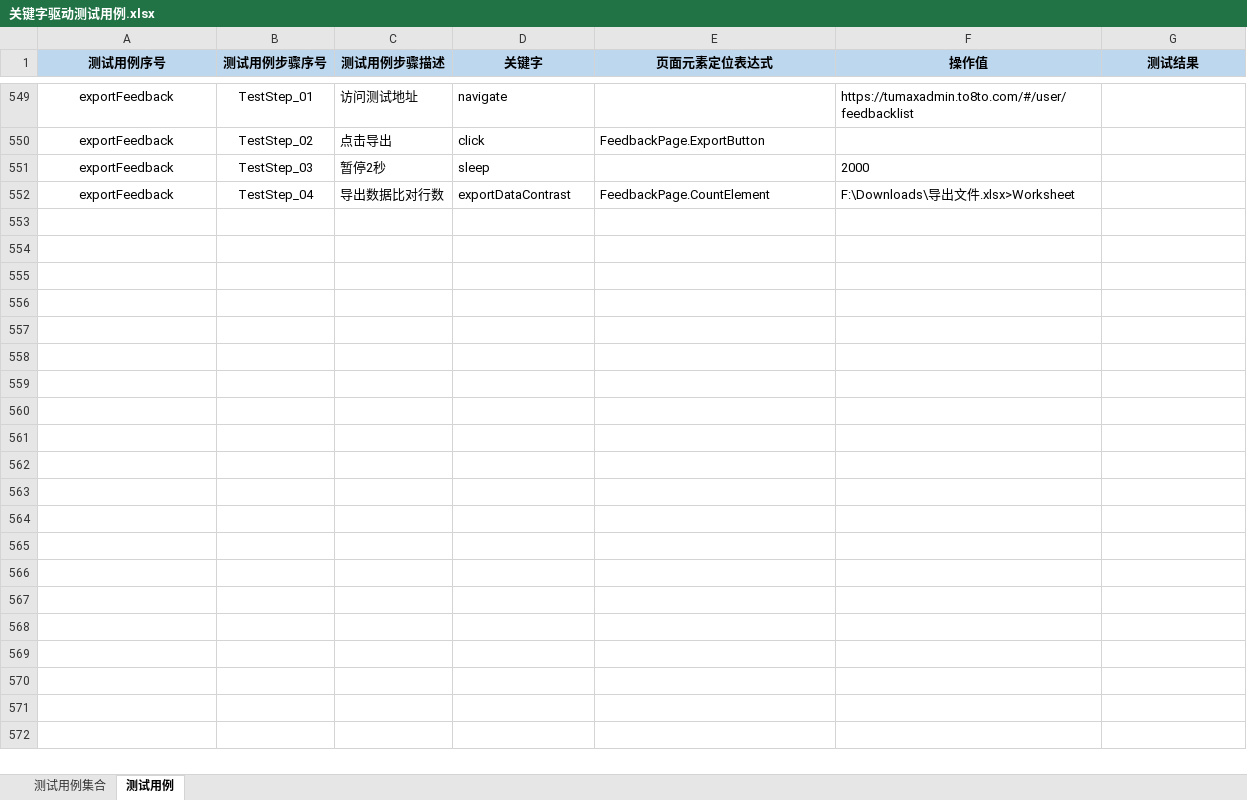
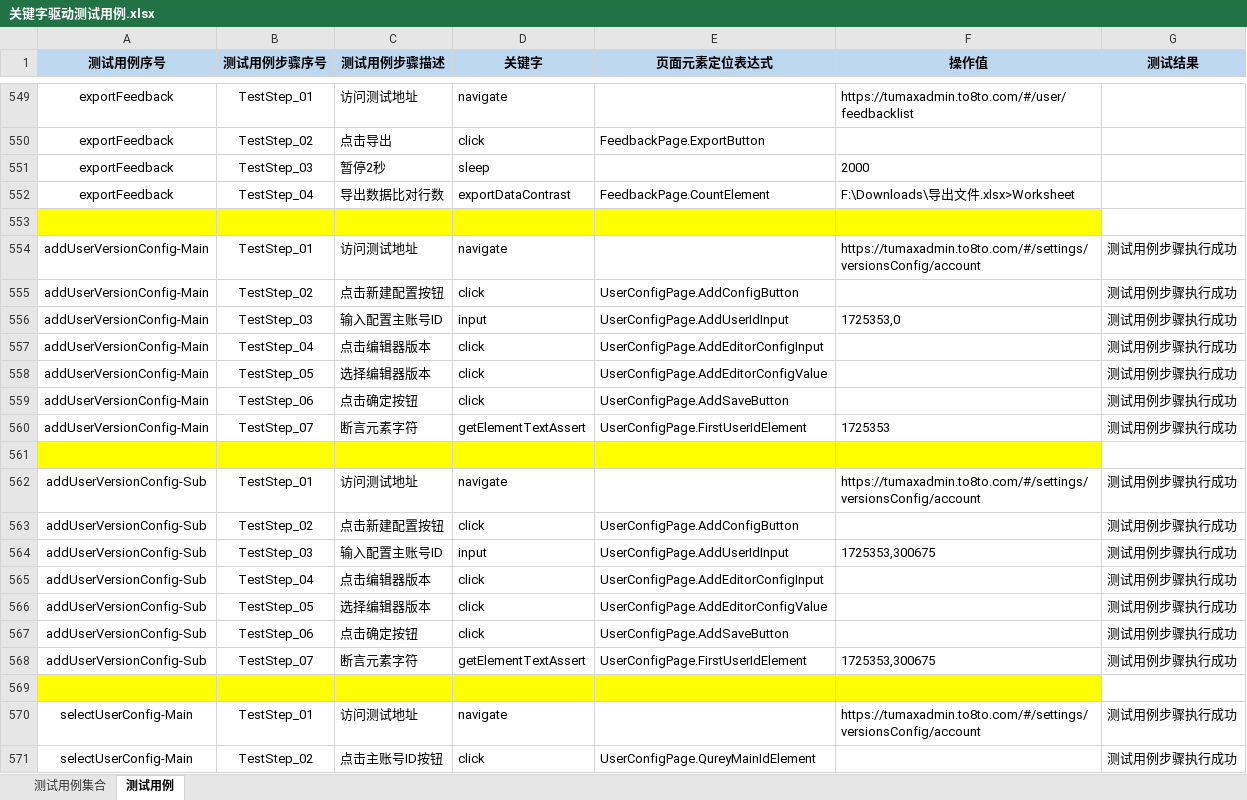
Before and after one commit to Luojhtesting/WEBKeywordsFramework, an Excel workbook: src/main/java/org/keywordsFramework/data/关键字驱动测试用例.xlsx, sheet 测试用例, drawn as a sheet; only a part is shown, gaps mark what is left out; values as stored, in another font and other column widths than the file's, no borders; the diff covers the shown part only; the diff names each change by its address in the sheet, - before the commit and + after, or states it on an @@ line.

```diff
--- a/src/main/java/org/keywordsFramework/data/关键字驱动测试用例.xlsx (sheet 测试用例)
+++ b/src/main/java/org/keywordsFramework/data/关键字驱动测试用例.xlsx (sheet 测试用例)
+row 553: (empty)
+row 554: addUserVersionConfig-Main | TestStep_01 | 访问测试地址 | navigate |  | https://tumaxadmin.to8to.com/#/settings/versionsConfig/account | 测试用例步骤执行成功
+row 555: addUserVersionConfig-Main | TestStep_02 | 点击新建配置按钮 | click | UserConfigPage.AddConfigButton |  | 测试用例步骤执行成功
+row 556: addUserVersionConfig-Main | TestStep_03 | 输入配置主账号ID | input | UserConfigPage.AddUserIdInput | 1725353,0 | 测试用例步骤执行成功
+row 557: addUserVersionConfig-Main | TestStep_04 | 点击编辑器版本 | click | UserConfigPage.AddEditorConfigInput |  | 测试用例步骤执行成功
+row 558: addUserVersionConfig-Main | TestStep_05 | 选择编辑器版本 | click | UserConfigPage.AddEditorConfigValue |  | 测试用例步骤执行成功
+row 559: addUserVersionConfig-Main | TestStep_06 | 点击确定按钮 | click | UserConfigPage.AddSaveButton |  | 测试用例步骤执行成功
+row 560: addUserVersionConfig-Main | TestStep_07 | 断言元素字符 | getElementTextAssert | UserConfigPage.FirstUserIdElement | 1725353 | 测试用例步骤执行成功
+row 561: (empty)
+row 562: addUserVersionConfig-Sub | TestStep_01 | 访问测试地址 | navigate |  | https://tumaxadmin.to8to.com/#/settings/versionsConfig/account | 测试用例步骤执行成功
+row 563: addUserVersionConfig-Sub | TestStep_02 | 点击新建配置按钮 | click | UserConfigPage.AddConfigButton |  | 测试用例步骤执行成功
+row 564: addUserVersionConfig-Sub | TestStep_03 | 输入配置主账号ID | input | UserConfigPage.AddUserIdInput | 1725353,300675 | 测试用例步骤执行成功
+row 565: addUserVersionConfig-Sub | TestStep_04 | 点击编辑器版本 | click | UserConfigPage.AddEditorConfigInput |  | 测试用例步骤执行成功
+row 566: addUserVersionConfig-Sub | TestStep_05 | 选择编辑器版本 | click | UserConfigPage.AddEditorConfigValue |  | 测试用例步骤执行成功
+row 567: addUserVersionConfig-Sub | TestStep_06 | 点击确定按钮 | click | UserConfigPage.AddSaveButton |  | 测试用例步骤执行成功
+row 568: addUserVersionConfig-Sub | TestStep_07 | 断言元素字符 | getElementTextAssert | UserConfigPage.FirstUserIdElement | 1725353,300675 | 测试用例步骤执行成功
+row 569: (empty)
+row 570: selectUserConfig-Main | TestStep_01 | 访问测试地址 | navigate |  | https://tumaxadmin.to8to.com/#/settings/versionsConfig/account | 测试用例步骤执行成功
+row 571: selectUserConfig-Main | TestStep_02 | 点击主账号ID按钮 | click | UserConfigPage.QureyMainIdElement |  | 测试用例步骤执行成功
```
Also changed, not shown: other rows of this sheet, sheet 测试用例集合, 5 other files.
